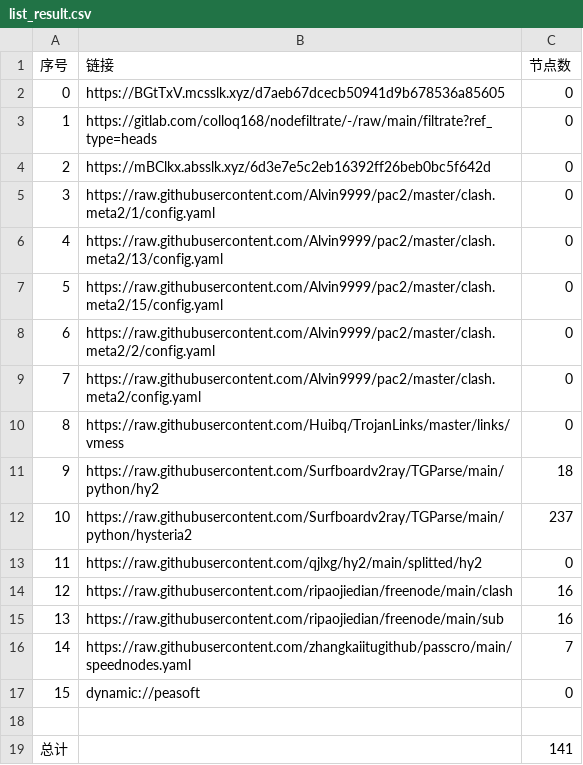
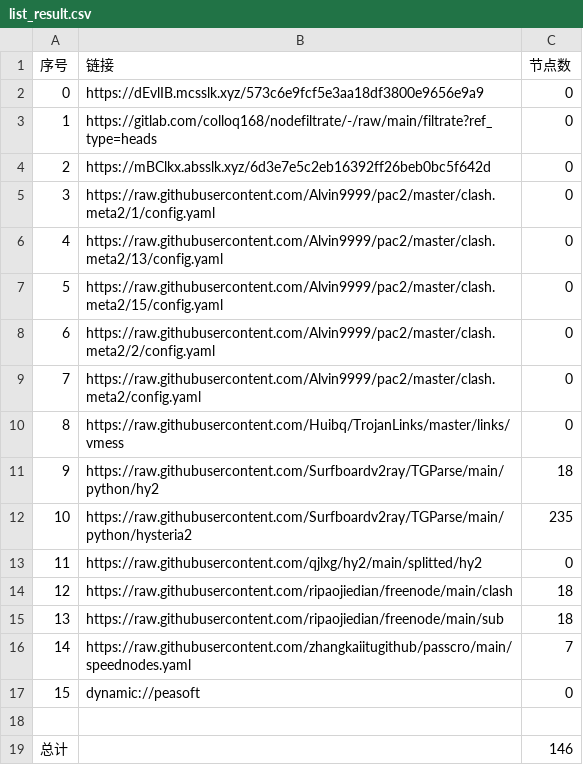
Before and after one commit to aquace/-dl, a CSV file: list_result.csv, drawn as a sheet.

```diff
--- a/list_result.csv
+++ b/list_result.csv
@@ -1,3 +1,3 @@
 序号,链接,节点数
-0,https://BGtTxV.mcsslk.xyz/d7aeb67dcecb50941d9b678536a85605,0
+0,https://dEvlIB.mcsslk.xyz/573c6e9fcf5e3aa18df3800e9656e9a9,0
 1,https://gitlab.com/colloq168/nodefiltrate/-/raw/main/filtrate?ref_type=heads,0
@@ -11,6 +11,6 @@
 9,https://raw.githubusercontent.com/Surfboardv2ray/TGParse/main/python/hy2,18
-10,https://raw.githubusercontent.com/Surfboardv2ray/TGParse/main/python/hysteria2,237
+10,https://raw.githubusercontent.com/Surfboardv2ray/TGParse/main/python/hysteria2,235
 11,https://raw.githubusercontent.com/qjlxg/hy2/main/splitted/hy2,0
-12,https://raw.githubusercontent.com/ripaojiedian/freenode/main/clash,16
-13,https://raw.githubusercontent.com/ripaojiedian/freenode/main/sub,16
+12,https://raw.githubusercontent.com/ripaojiedian/freenode/main/clash,18
+13,https://raw.githubusercontent.com/ripaojiedian/freenode/main/sub,18
 14,https://raw.githubusercontent.com/zhangkaiitugithub/passcro/main/speednodes.yaml,7
@@ -18,2 +18,2 @@
 
-总计,,141
+总计,,146
```
Also changed, not shown: 15 other files.
